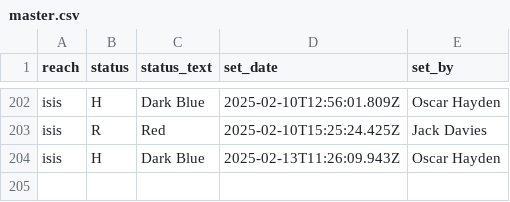
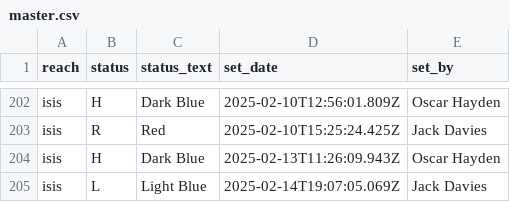
Before and after one commit to rowannicholls/rowannicholls.github.io, a CSV file: rowing/isis_flag_history/master.csv, drawn as a sheet; only a part is shown, gaps mark what is left out.

Commit message:
Updated flag status

```diff
--- a/rowing/isis_flag_history/master.csv
+++ b/rowing/isis_flag_history/master.csv
@@ -204 +204,2 @@ isis,R,Red,2025-02-10T15:25:24.425Z,Jack Davies
 isis,H,Dark Blue,2025-02-13T11:26:09.943Z,Oscar Hayden
+isis,L,Light Blue,2025-02-14T19:07:05.069Z,Jack Davies
```
Also changed, not shown: 3 other files.
